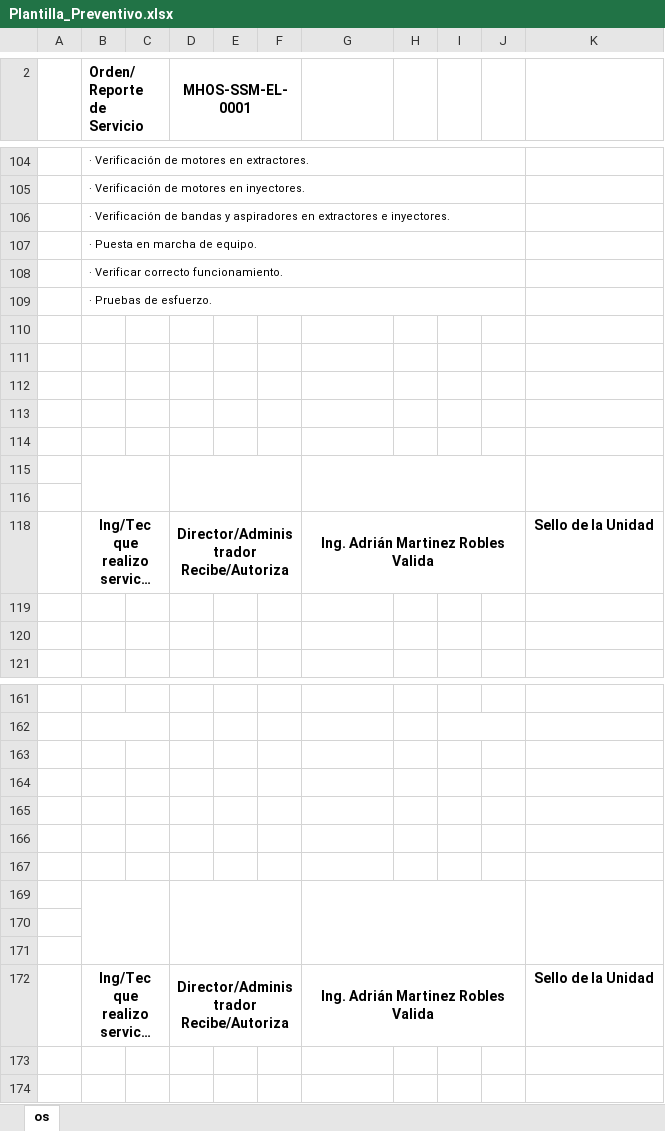
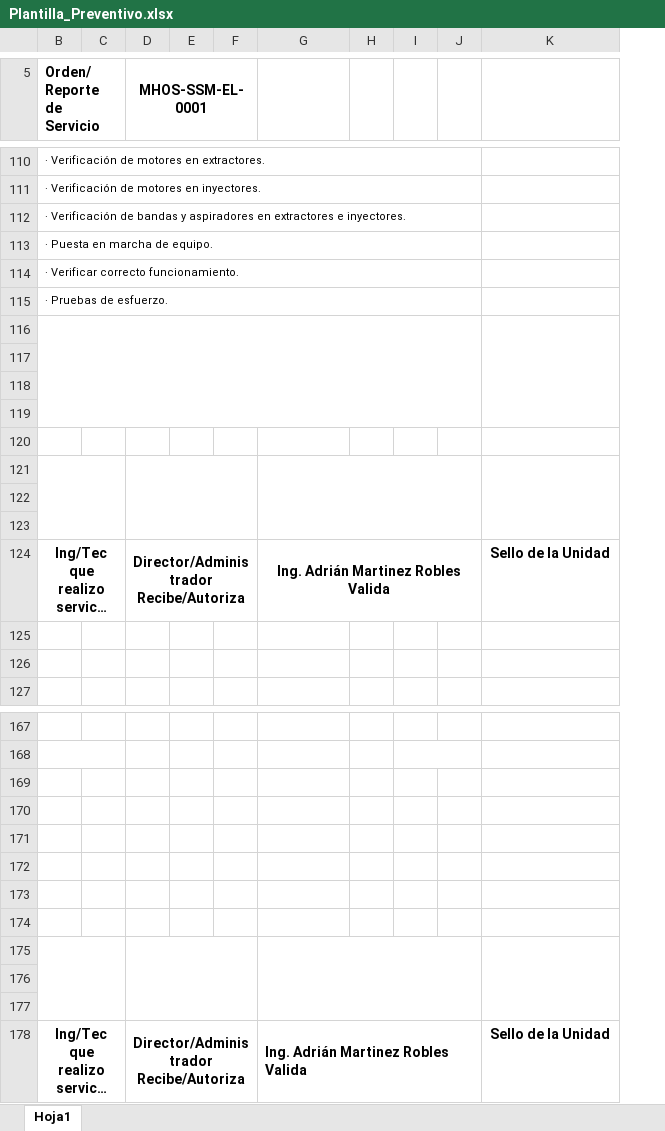
Before and after one commit to GersonNovaWeb/sistema-reportes, an Excel workbook: public/templates/Plantilla_Preventivo.xlsx, sheet Hoja1, drawn as a sheet; only a part is shown, gaps mark what is left out; long unchanged cells end in …; values as stored, in another font and other column widths than the file's, no borders; removed rows and columns are numbered as before the commit, all else as after; the diff covers the shown part only; the diff names each change by its address in the sheet, - before the commit and + after, or states it on an @@ line.

```diff
--- a/public/templates/Plantilla_Preventivo.xlsx (sheet Hoja1)
+++ b/public/templates/Plantilla_Preventivo.xlsx (sheet Hoja1)
-sheet tab: os
+sheet tab: Hoja1
@@ column A hidden, empty @@
+row 116: (empty)
+B121:C123 merged
+D121:F123 merged
+G121:J123 merged
+K121:K123 merged
-B115:C116 merged
-D115:F116 merged
-G115:J116 merged
-K115:K116 merged
-B169:C171 merged
-D169:F171 merged
-G169:J171 merged
-K169:K171 merged
+B175:C177 merged
+D175:F177 merged
+G175:J177 merged
+K175:K177 merged
+row 177: (empty)
-G178 alignment: center
+G178 alignment: left
```
Also changed, not shown: 7 added rows, 1 removed row, cell formats and merged cells elsewhere in this sheet, formulas that keep their value, charts or pictures, 4 other files.
